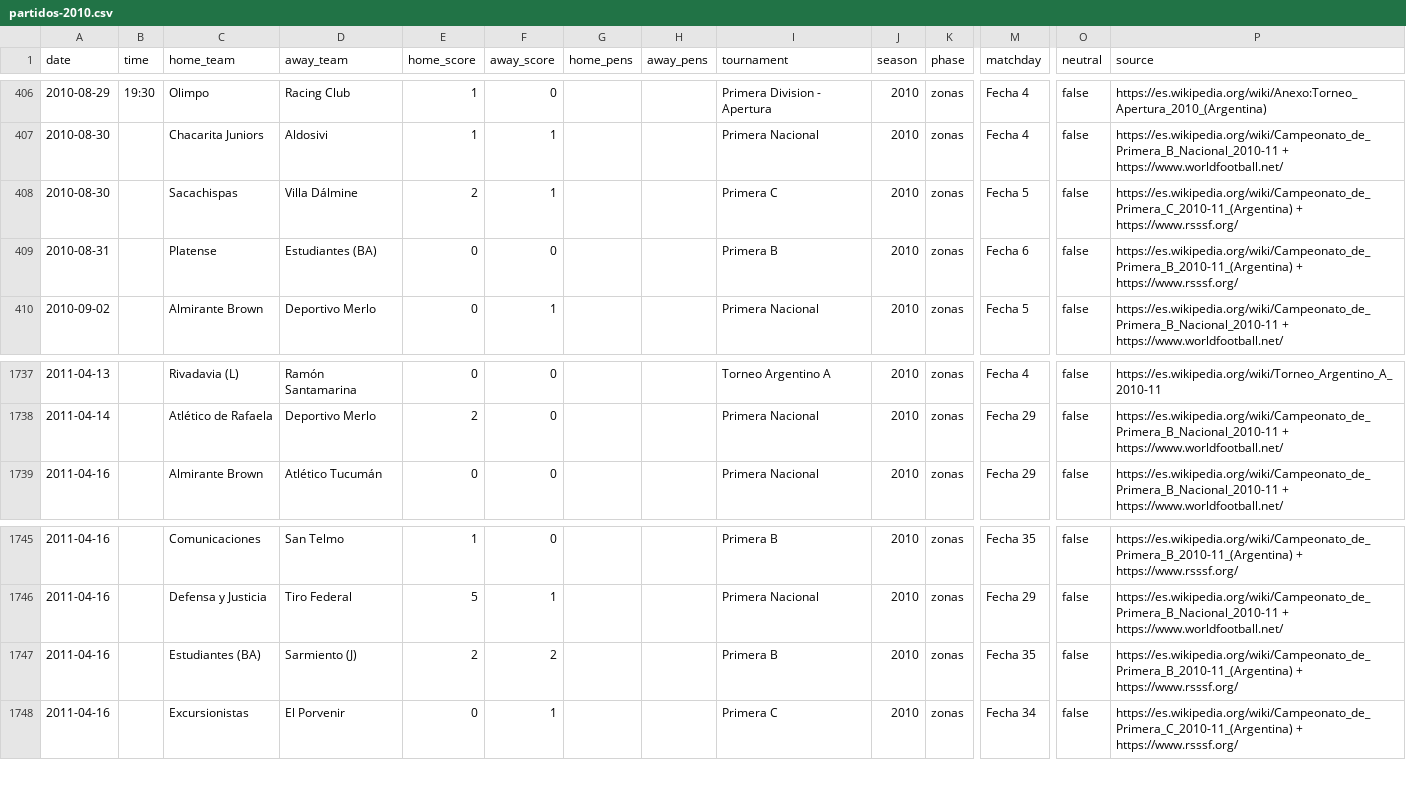
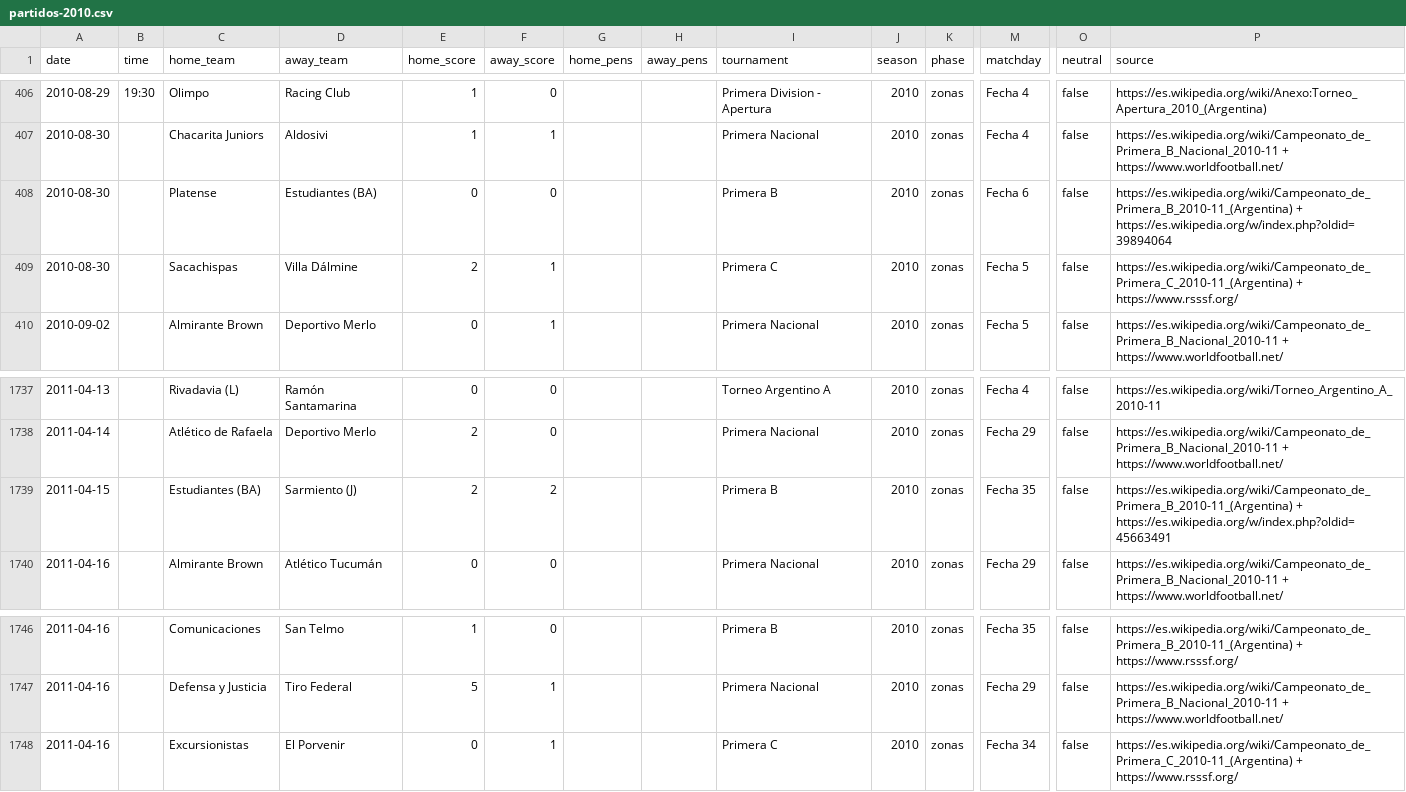
Before and after one commit to rhinoah/futbol-argentino-data, a CSV file: data/partidos-2010.csv, drawn as a sheet; only a part is shown, gaps mark what is left out; removed rows and columns are numbered as before the commit, all else as after; rows hold the shown columns only; the diff names each change by its address in the sheet, - before the commit and + after, or states it on an @@ line.

```diff
--- a/data/partidos-2010.csv
+++ b/data/partidos-2010.csv
+row 408: 2010-08-30 |  | Platense | Estudiantes (BA) | 0 | 0 |  |  | Primera B | 2010 | zonas | Fecha 6 | false | https://es.wikipedia.org/wiki/Campeonato_de_Primera_B_2010-11_(Argentina) + https://es.wikipedia.org/w/index.php?oldid=39894064
-row 409: 2010-08-31 |  | Platense | Estudiantes (BA) | 0 | 0 |  |  | Primera B | 2010 | zonas | Fecha 6 | false | https://es.wikipedia.org/wiki/Campeonato_de_Primera_B_2010-11_(Argentina) + https://www.rsssf.org/
+row 1739: 2011-04-15 |  | Estudiantes (BA) | Sarmiento (J) | 2 | 2 |  |  | Primera B | 2010 | zonas | Fecha 35 | false | https://es.wikipedia.org/wiki/Campeonato_de_Primera_B_2010-11_(Argentina) + https://es.wikipedia.org/w/index.php?oldid=45663491
-row 1747: 2011-04-16 |  | Estudiantes (BA) | Sarmiento (J) | 2 | 2 |  |  | Primera B | 2010 | zonas | Fecha 35 | false | https://es.wikipedia.org/wiki/Campeonato_de_Primera_B_2010-11_(Argentina) + https://www.rsssf.org/
```
Also changed, not shown: data/partidos-2018.csv, data/partidos-2024.csv, 10 other files.
